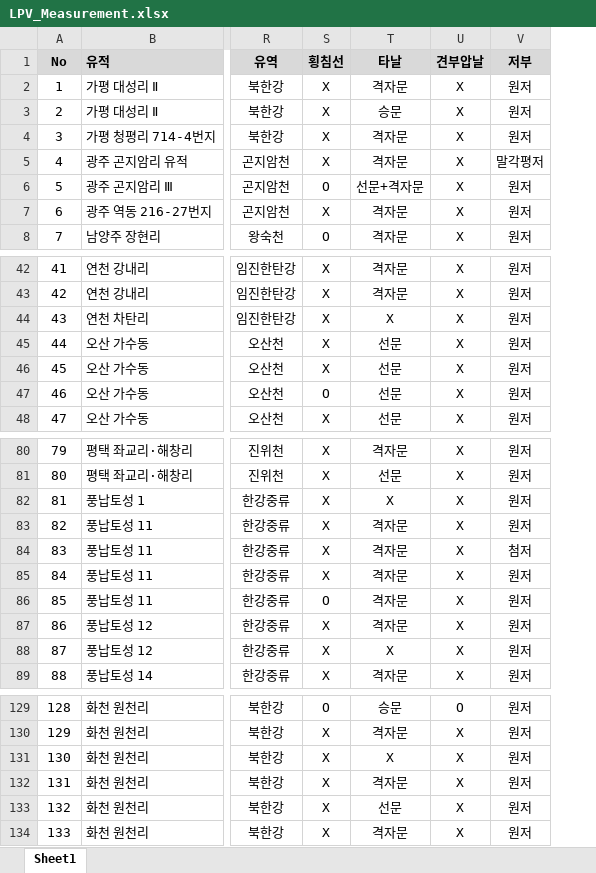
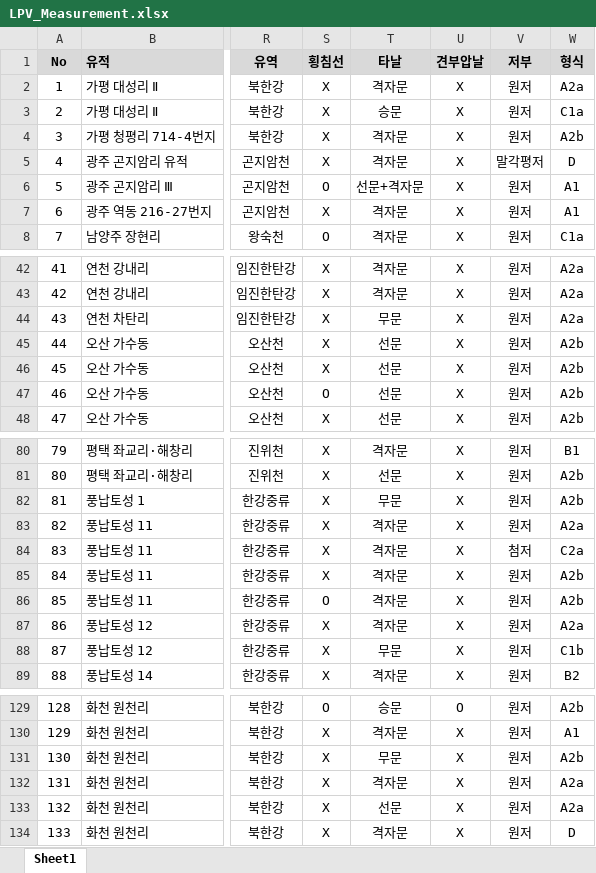
Before and after one commit to ChanToRe/p3K-HB_LPV, an Excel workbook: Data/LPV_Measurement.xlsx, sheet Sheet1, drawn as a sheet; only a part is shown, gaps mark what is left out; values as stored, in another font and other column widths than the file's, no borders; the diff covers the shown part only; the diff names each change by its address in the sheet, - before the commit and + after, or states it on an @@ line.

```diff
--- a/Data/LPV_Measurement.xlsx (sheet Sheet1)
+++ b/Data/LPV_Measurement.xlsx (sheet Sheet1)
+column W (형식), rows 2-8: A2a | C1a | A2b | D | A1 | A1 | C1a; rows 42-48: A2a | A2a | A2a | A2b | A2b | A2b | A2b; rows 80-89: B1 | A2b | A2b | A2a | C2a | A2b | A2b | A2a | C1b | B2; rows 129-134: A2b | A1 | A2b | A2a | A2a | D
-T44 (타날): X
+T44 (타날): 무문
-T82 (타날): X
+T82 (타날): 무문
-T88 (타날): X
+T88 (타날): 무문
-T131 (타날): X
+T131 (타날): 무문
```
Also changed, not shown: 33 edited cells elsewhere in this sheet.
